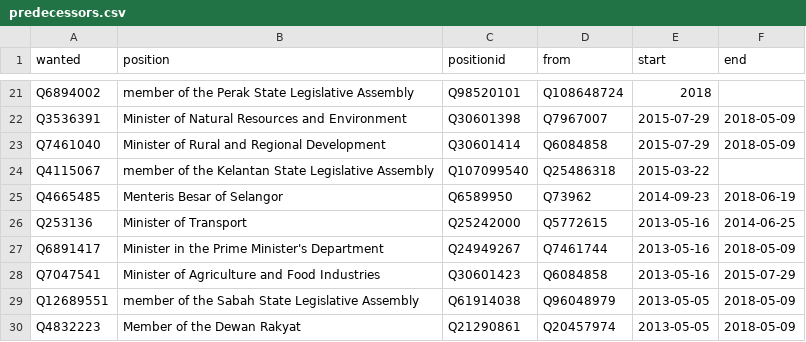
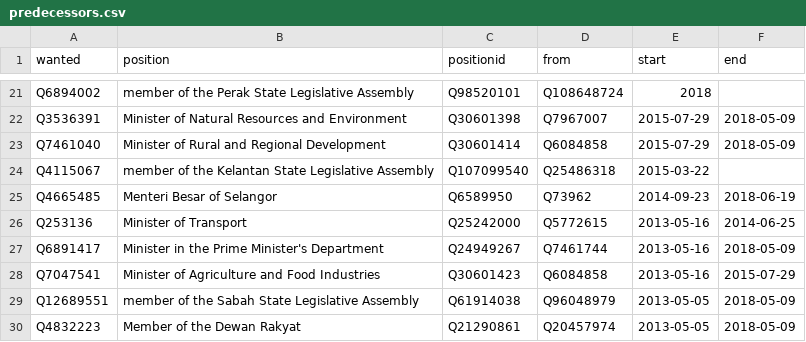
Before and after one commit to epireve/malaysia-ministers, a CSV file: html/predecessors.csv, drawn as a sheet; only a part is shown, gaps mark what is left out.

```diff
--- a/html/predecessors.csv
+++ b/html/predecessors.csv
@@ -24,3 +24,3 @@ Q7461040,Minister of Rural and Regional Development,Q30601414,Q6084858,2015-07-2
 Q4115067,member of the Kelantan State Legislative Assembly,Q107099540,Q25486318,2015-03-22,
-Q4665485,Menteris Besar of Selangor,Q6589950,Q73962,2014-09-23,2018-06-19
+Q4665485,Menteri Besar of Selangor,Q6589950,Q73962,2014-09-23,2018-06-19
 Q253136,Minister of Transport,Q25242000,Q5772615,2013-05-16,2014-06-25
```
Also changed, not shown: html/bio.csv, html/successors.csv, 3 other files.
